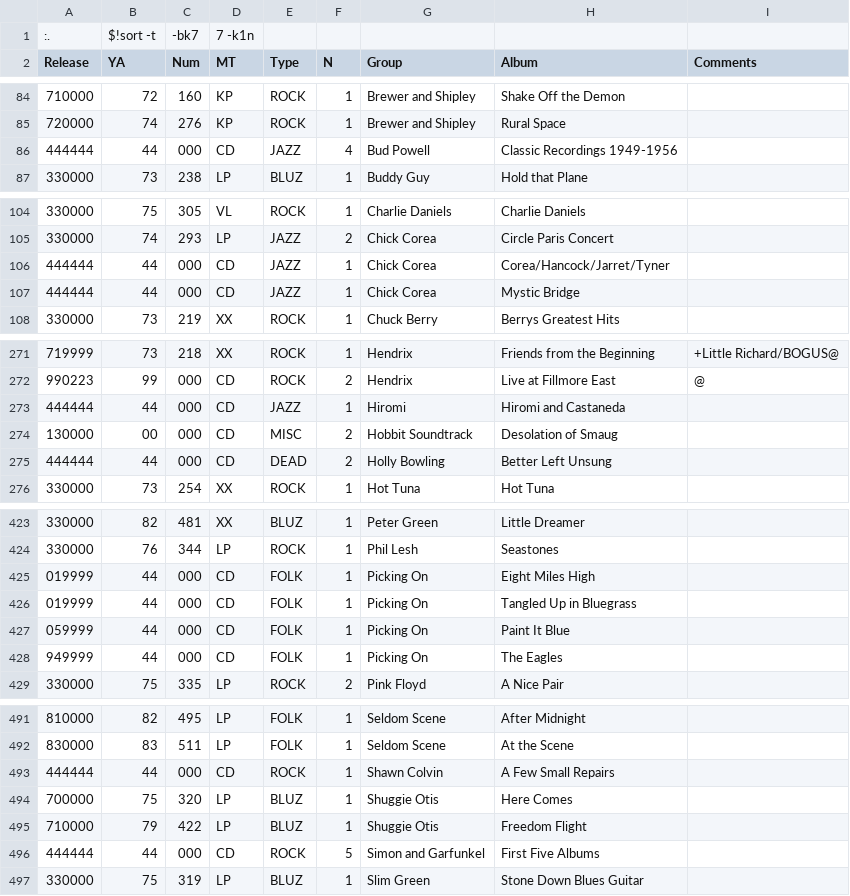
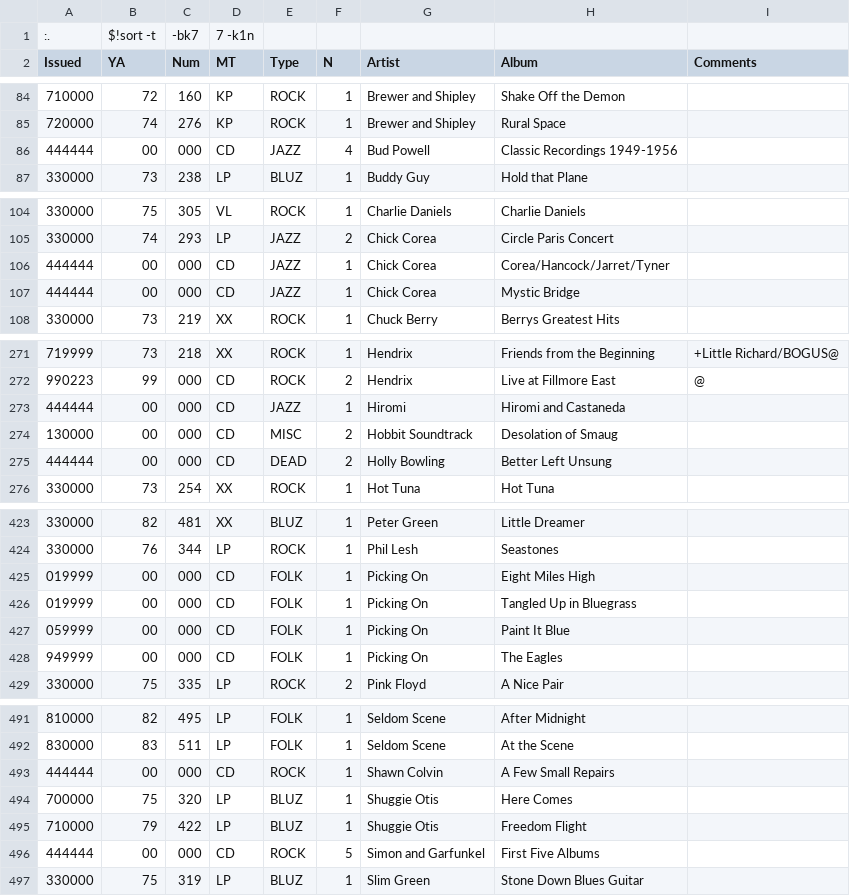
Before and after one commit to jecottrell3/inventory, a CSV file: music/records.csv, drawn as a sheet; only a part is shown, gaps mark what is left out; the diff covers the shown part only.

```diff
--- a/music/records.csv
+++ b/music/records.csv
@@ -1,2 +1,2 @@
 :.,$!sort -t, -bk7,7 -k1n
-Release,YA,Num,MT,Type,N,Group,Album,Comments
+Issued,YA,Num,MT,Type,N,Artist,Album,Comments
@@ -85,3 +85,3 @@ Release,YA,Num,MT,Type,N,Group,Album,Comments
 720000,74,276,KP,ROCK,1,Brewer and Shipley,Rural Space,
-444444,44,000,CD,JAZZ,4,Bud Powell,Classic Recordings 1949-1956,
+444444,00,000,CD,JAZZ,4,Bud Powell,Classic Recordings 1949-1956,
 330000,73,238,LP,BLUZ,1,Buddy Guy,Hold that Plane,
@@ -105,4 +105,4 @@ Release,YA,Num,MT,Type,N,Group,Album,Comments
 330000,74,293,LP,JAZZ,2,Chick Corea,Circle Paris Concert,
-444444,44,000,CD,JAZZ,1,Chick Corea,Corea/Hancock/Jarret/Tyner,
-444444,44,000,CD,JAZZ,1,Chick Corea,Mystic Bridge,
+444444,00,000,CD,JAZZ,1,Chick Corea,Corea/Hancock/Jarret/Tyner,
+444444,00,000,CD,JAZZ,1,Chick Corea,Mystic Bridge,
 330000,73,219,XX,ROCK,1,Chuck Berry,Berrys Greatest Hits,
@@ -272,5 +272,5 @@ Release,YA,Num,MT,Type,N,Group,Album,Comments
 990223,99,000,CD,ROCK,2,Hendrix,Live at Fillmore East,@
-444444,44,000,CD,JAZZ,1,Hiromi,Hiromi and Castaneda,
+444444,00,000,CD,JAZZ,1,Hiromi,Hiromi and Castaneda,
 130000,00,000,CD,MISC,2,Hobbit Soundtrack,Desolation of Smaug,
-444444,44,000,CD,DEAD,2,Holly Bowling,Better Left Unsung,
+444444,00,000,CD,DEAD,2,Holly Bowling,Better Left Unsung,
 330000,73,254,XX,ROCK,1,Hot Tuna,Hot Tuna,
@@ -424,6 +424,6 @@ Release,YA,Num,MT,Type,N,Group,Album,Comments
 330000,76,344,LP,ROCK,1,Phil Lesh,Seastones,
-019999,44,000,CD,FOLK,1,Picking On,Eight Miles High,
-019999,44,000,CD,FOLK,1,Picking On,Tangled Up in Bluegrass,
-059999,44,000,CD,FOLK,1,Picking On,Paint It Blue,
-949999,44,000,CD,FOLK,1,Picking On,The Eagles,
+019999,00,000,CD,FOLK,1,Picking On,Eight Miles High,
+019999,00,000,CD,FOLK,1,Picking On,Tangled Up in Bluegrass,
+059999,00,000,CD,FOLK,1,Picking On,Paint It Blue,
+949999,00,000,CD,FOLK,1,Picking On,The Eagles,
 330000,75,335,LP,ROCK,2,Pink Floyd,A Nice Pair,
@@ -492,6 +492,6 @@ Release,YA,Num,MT,Type,N,Group,Album,Comments
 830000,83,511,LP,FOLK,1,Seldom Scene,At the Scene,
-444444,44,000,CD,ROCK,1,Shawn Colvin,A Few Small Repairs,
+444444,00,000,CD,ROCK,1,Shawn Colvin,A Few Small Repairs,
 700000,75,320,LP,BLUZ,1,Shuggie Otis,Here Comes,
 710000,79,422,LP,BLUZ,1,Shuggie Otis,Freedom Flight,
-444444,44,000,CD,ROCK,5,Simon and Garfunkel,First Five Albums,
+444444,00,000,CD,ROCK,5,Simon and Garfunkel,First Five Albums,
 330000,75,319,LP,BLUZ,1,Slim Green,Stone Down Blues Guitar,
```
Also changed, not shown: 39 edited cells elsewhere in this file.
